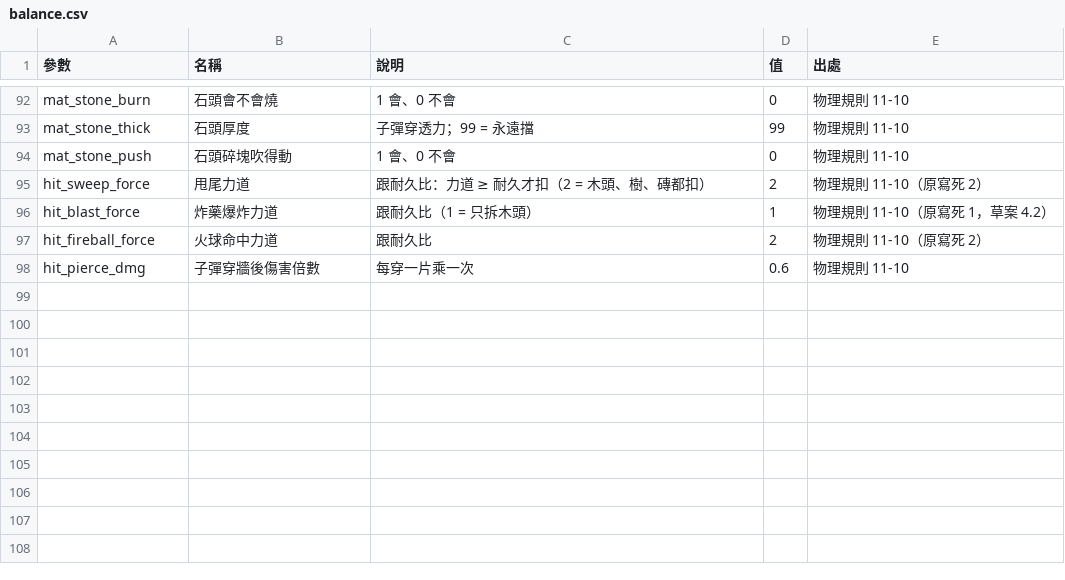
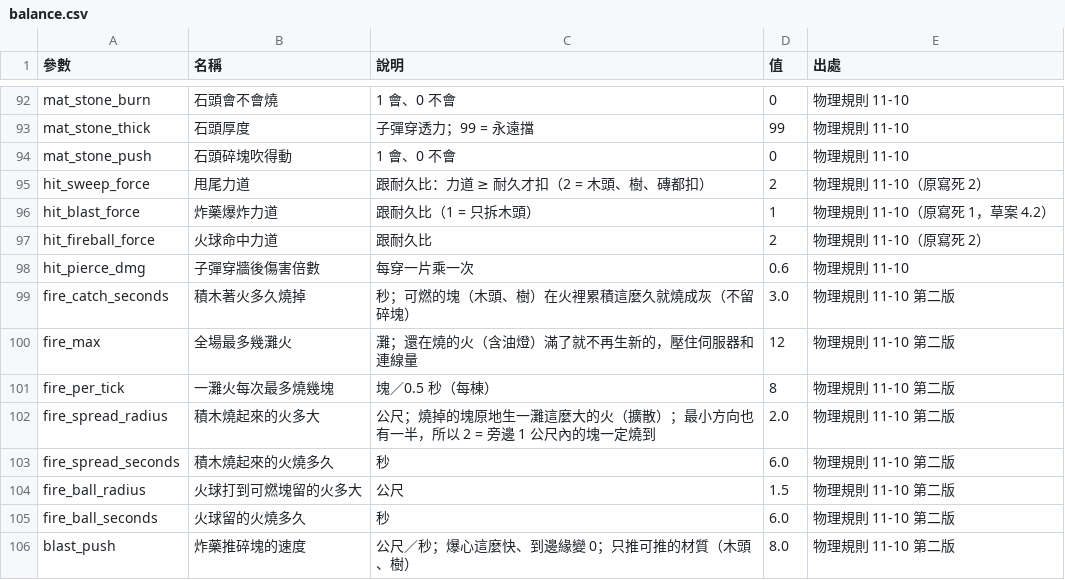
Before and after one commit to billxu0521/tank_war, a CSV file: balance.csv, drawn as a sheet; only a part is shown, gaps mark what is left out; the diff names each change by its address in the sheet, - before the commit and + after, or states it on an @@ line.

```diff
--- a/balance.csv
+++ b/balance.csv
+row 99: fire_catch_seconds | 積木著火多久燒掉 | 秒；可燃的塊（木頭、樹）在火裡累積這麼久就燒成灰（不留碎塊） | 3.0 | 物理規則 11-10 第二版
+row 100: fire_max | 全場最多幾灘火 | 灘；還在燒的火（含油燈）滿了就不再生新的，壓住伺服器和連線量 | 12 | 物理規則 11-10 第二版
+row 101: fire_per_tick | 一灘火每次最多燒幾塊 | 塊／0.5 秒（每棟） | 8 | 物理規則 11-10 第二版
+row 102: fire_spread_radius | 積木燒起來的火多大 | 公尺；燒掉的塊原地生一灘這麼大的火（擴散）；最小方向也有一半，所以 2 = 旁邊 1 公尺內的塊一定燒到 | 2.0 | 物理規則 11-10 第二版
+row 103: fire_spread_seconds | 積木燒起來的火燒多久 | 秒 | 6.0 | 物理規則 11-10 第二版
+row 104: fire_ball_radius | 火球打到可燃塊留的火多大 | 公尺 | 1.5 | 物理規則 11-10 第二版
+row 105: fire_ball_seconds | 火球留的火燒多久 | 秒 | 6.0 | 物理規則 11-10 第二版
+row 106: blast_push | 炸藥推碎塊的速度 | 公尺／秒；爆心這麼快、到邊緣變 0；只推可推的材質（木頭、樹） | 8.0 | 物理規則 11-10 第二版
```
Also changed, not shown: 5 other files.
